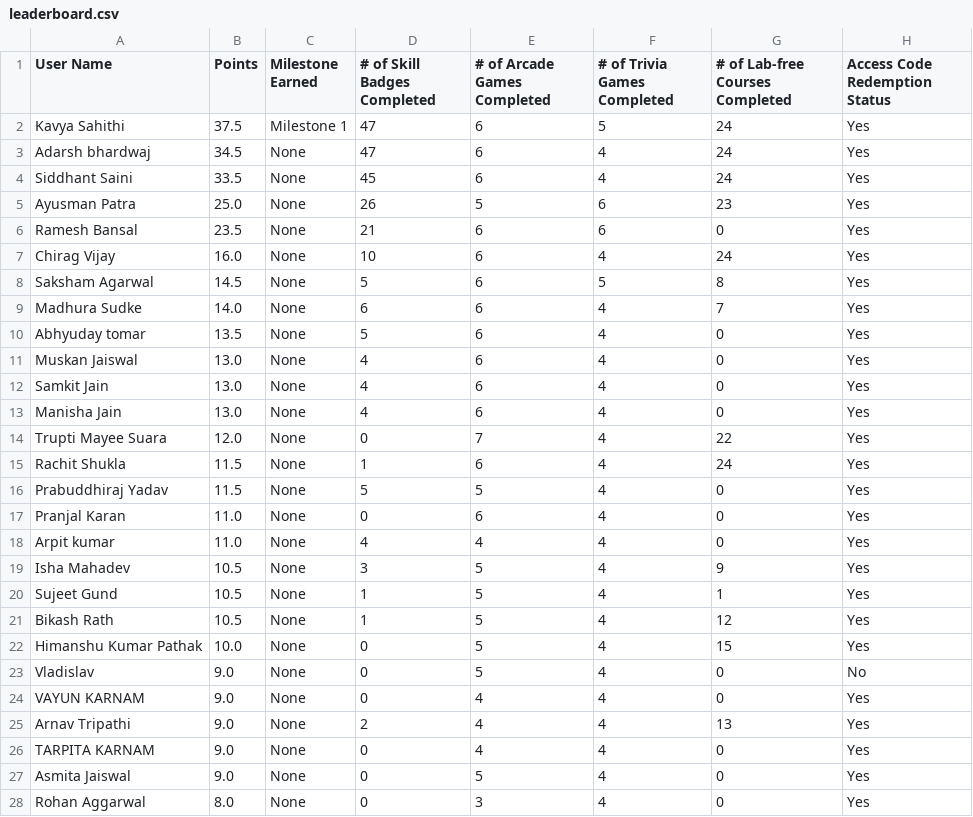
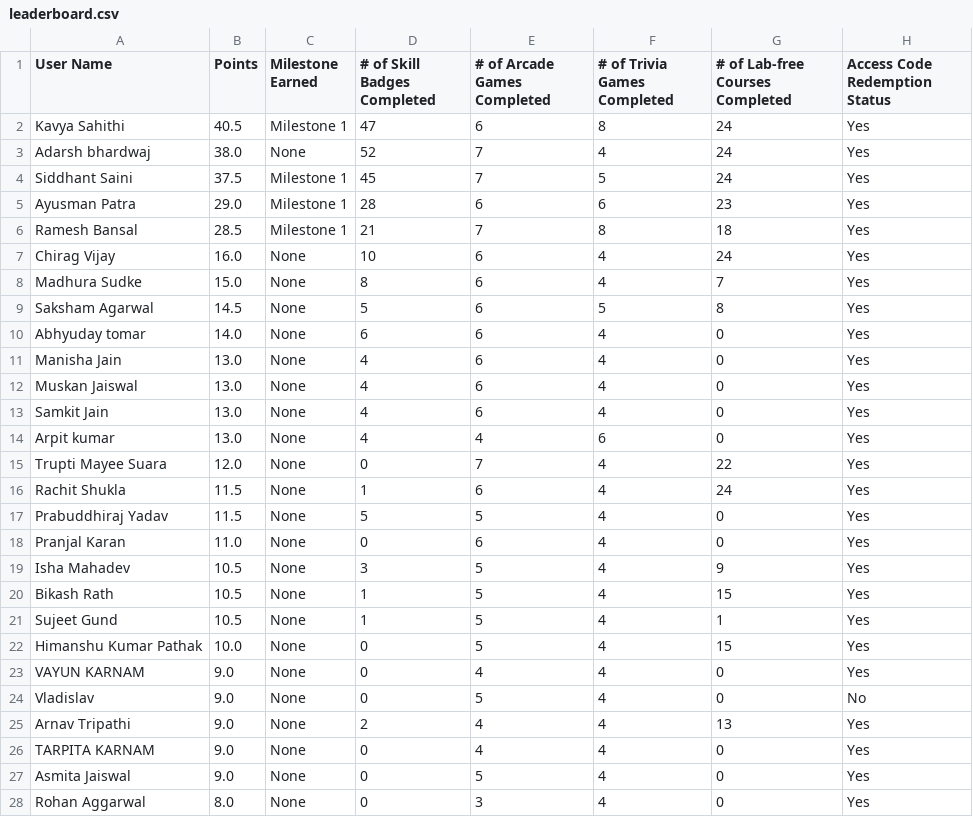
Before and after one commit to DhruvKBansal/GCAF2, a CSV file: leaderboard.csv, drawn as a sheet; only a part is shown; the diff covers the shown part only.

Commit message:
Leaderboard updated for 03 September 2025

```diff
--- a/leaderboard.csv
+++ b/leaderboard.csv
@@ -1,14 +1,15 @@
 User Name,Points,Milestone Earned,# of Skill Badges Completed,# of Arcade Games Completed,# of Trivia Games Completed,# of Lab-free Courses Completed,Access Code Redemption Status
-Kavya Sahithi,37.5,Milestone 1,47,6,5,24,Yes
-Adarsh bhardwaj,34.5,None,47,6,4,24,Yes
-Siddhant Saini,33.5,None,45,6,4,24,Yes
-Ayusman Patra,25.0,None,26,5,6,23,Yes
-Ramesh Bansal,23.5,None,21,6,6,0,Yes
+Kavya Sahithi,40.5,Milestone 1,47,6,8,24,Yes
+Adarsh bhardwaj,38.0,None,52,7,4,24,Yes
+Siddhant Saini,37.5,Milestone 1,45,7,5,24,Yes
+Ayusman Patra,29.0,Milestone 1,28,6,6,23,Yes
+Ramesh Bansal,28.5,Milestone 1,21,7,8,18,Yes
 Chirag Vijay,16.0,None,10,6,4,24,Yes
+Madhura Sudke,15.0,None,8,6,4,7,Yes
 Saksham Agarwal,14.5,None,5,6,5,8,Yes
-Madhura Sudke,14.0,None,6,6,4,7,Yes
-Abhyuday tomar,13.5,None,5,6,4,0,Yes
+Abhyuday tomar,14.0,None,6,6,4,0,Yes
+Manisha Jain,13.0,None,4,6,4,0,Yes
 Muskan Jaiswal,13.0,None,4,6,4,0,Yes
 Samkit Jain,13.0,None,4,6,4,0,Yes
-Manisha Jain,13.0,None,4,6,4,0,Yes
+Arpit kumar,13.0,None,4,4,6,0,Yes
 Trupti Mayee Suara,12.0,None,0,7,4,22,Yes
@@ -17,9 +18,8 @@ Prabuddhiraj Yadav,11.5,None,5,5,4,0,Yes
 Pranjal Karan,11.0,None,0,6,4,0,Yes
-Arpit kumar,11.0,None,4,4,4,0,Yes
 Isha Mahadev,10.5,None,3,5,4,9,Yes
+Bikash Rath,10.5,None,1,5,4,15,Yes
 Sujeet Gund,10.5,None,1,5,4,1,Yes
-Bikash Rath,10.5,None,1,5,4,12,Yes
 Himanshu Kumar Pathak,10.0,None,0,5,4,15,Yes
+VAYUN KARNAM,9.0,None,0,4,4,0,Yes
 Vladislav,9.0,None,0,5,4,0,No
-VAYUN KARNAM,9.0,None,0,4,4,0,Yes
 Arnav Tripathi,9.0,None,2,4,4,13,Yes
```
Also changed, not shown: 2 added rows, 2 removed rows, 12 moved rows and 5 edited cells elsewhere in this file.
